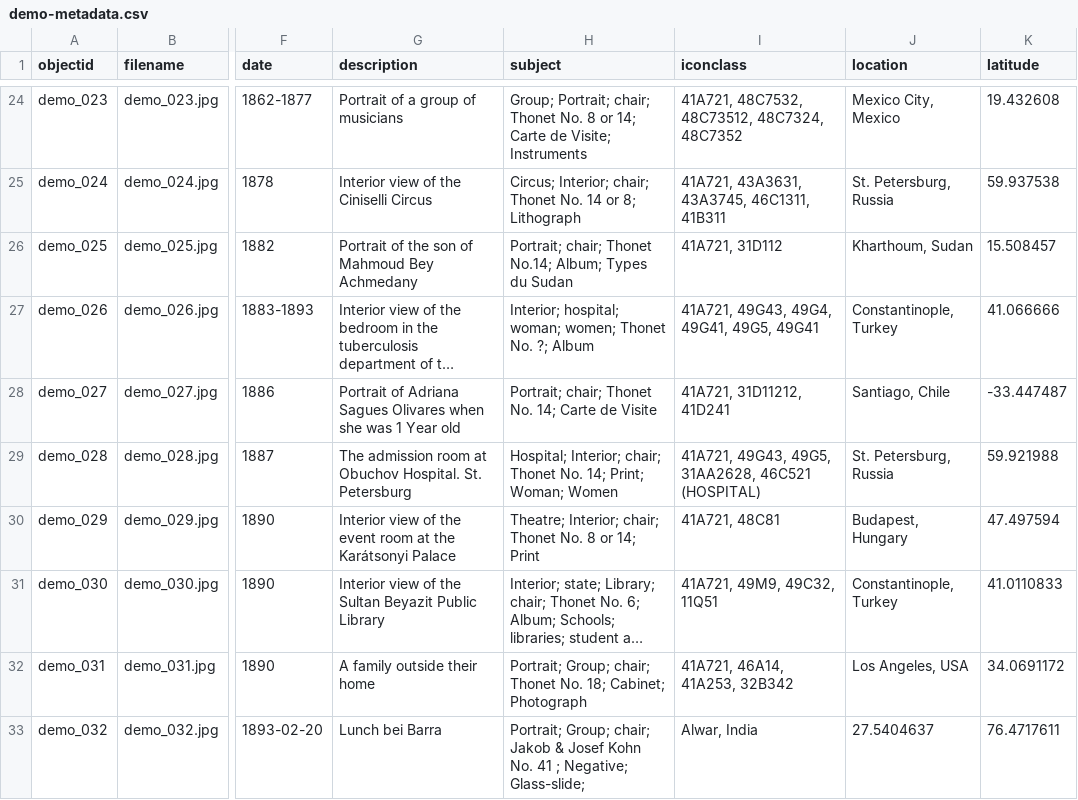
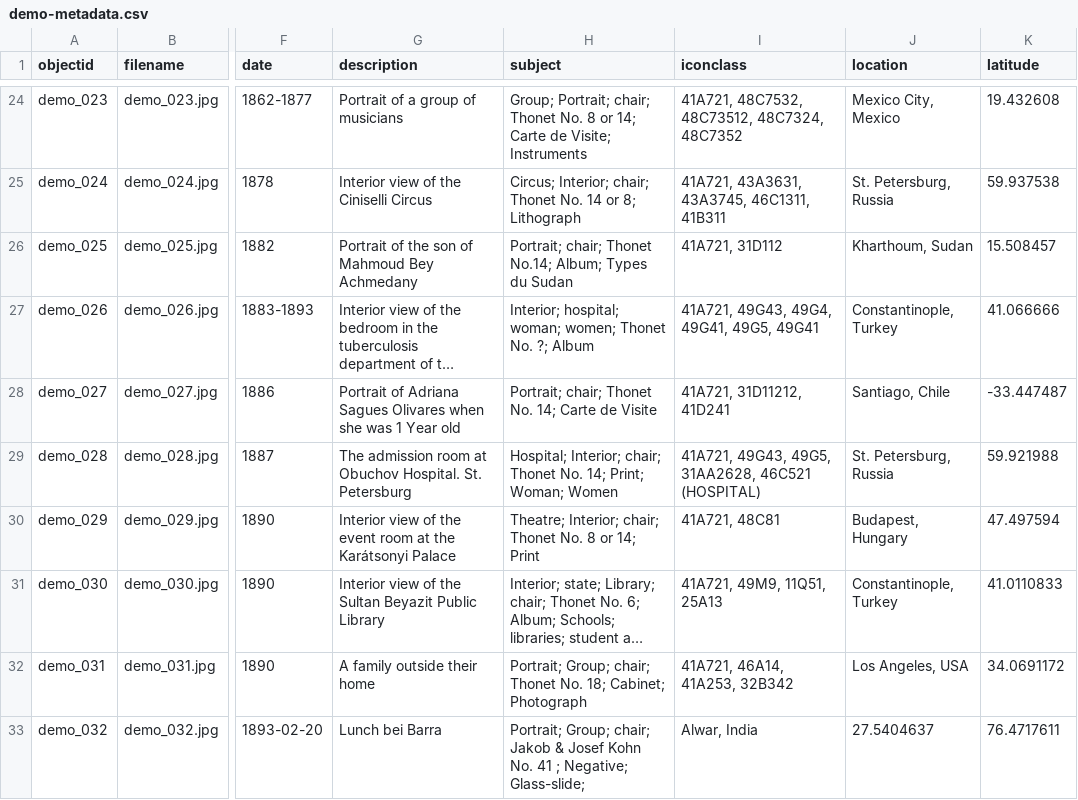
Before and after one commit to Fraukindermann/Mapping-Thonet, a CSV file: _data/demo-metadata.csv, drawn as a sheet; only a part is shown, gaps mark what is left out; long unchanged cells end in …; the diff names each change by its address in the sheet, - before the commit and + after, or states it on an @@ line.

Commit message:
Update demo-metadata.csv

```diff
--- a/_data/demo-metadata.csv
+++ b/_data/demo-metadata.csv
-I31 (iconclass): 41A721, 49M9, 49C32, 11Q51
+I31 (iconclass): 41A721, 49M9, 11Q51, 25A13
```
